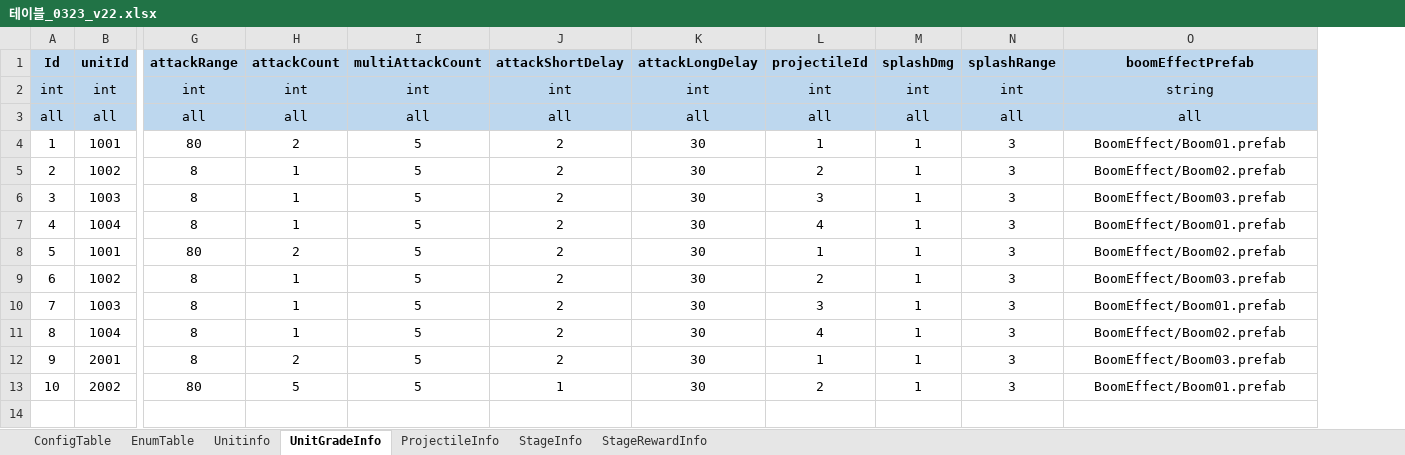
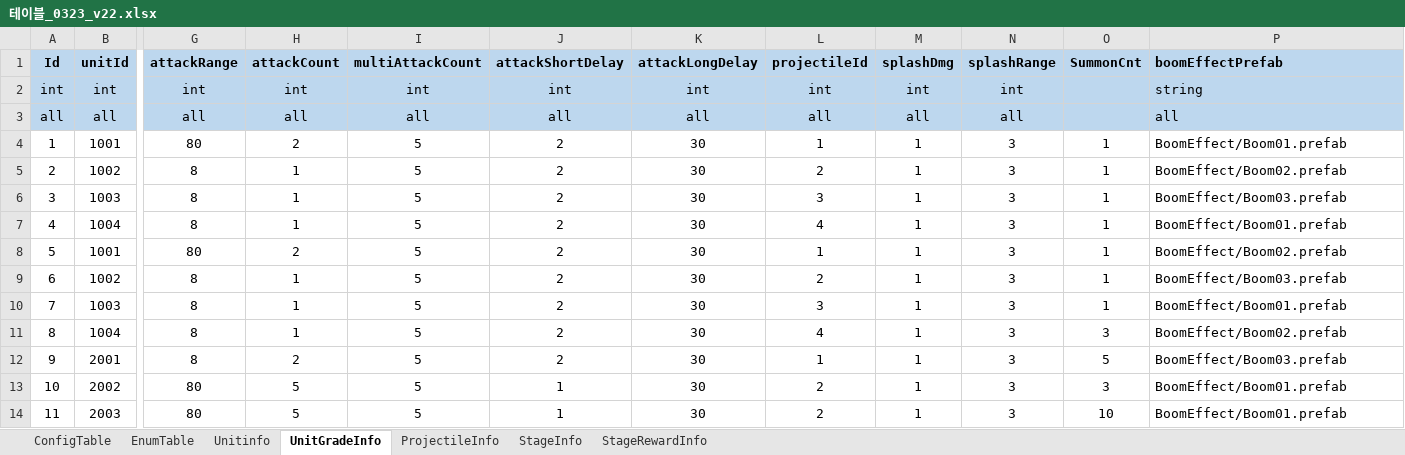
Before and after one commit to david0305mc/TowerDefense, an Excel workbook: ExcelToCSV/SrcFolder/테이블_0323_v22.xlsx, sheet UnitGradeInfo, drawn as a sheet; only a part is shown, gaps mark what is left out; values as stored, in another font and other column widths than the file's, no borders; addresses are those after the commit; rows hold the shown columns only; the diff names each change by its address in the sheet, - before the commit and + after, or states it on an @@ line.

```diff
--- a/ExcelToCSV/SrcFolder/테이블_0323_v22.xlsx (sheet UnitGradeInfo)
+++ b/ExcelToCSV/SrcFolder/테이블_0323_v22.xlsx (sheet UnitGradeInfo)
+column O (SummonCnt), rows 4-13: 1 | 1 | 1 | 1 | 1 | 1 | 1 | 3 | 5 | 3
-P1:P13 alignment: center
+P1:P13 alignment: left
+row 14: 11 | 2003 | 80 | 5 | 5 | 1 | 30 | 2 | 1 | 3 | 10 | BoomEffect/Boom01.prefab
```
Also changed, not shown: sheet Unitinfo, 3 other files.
